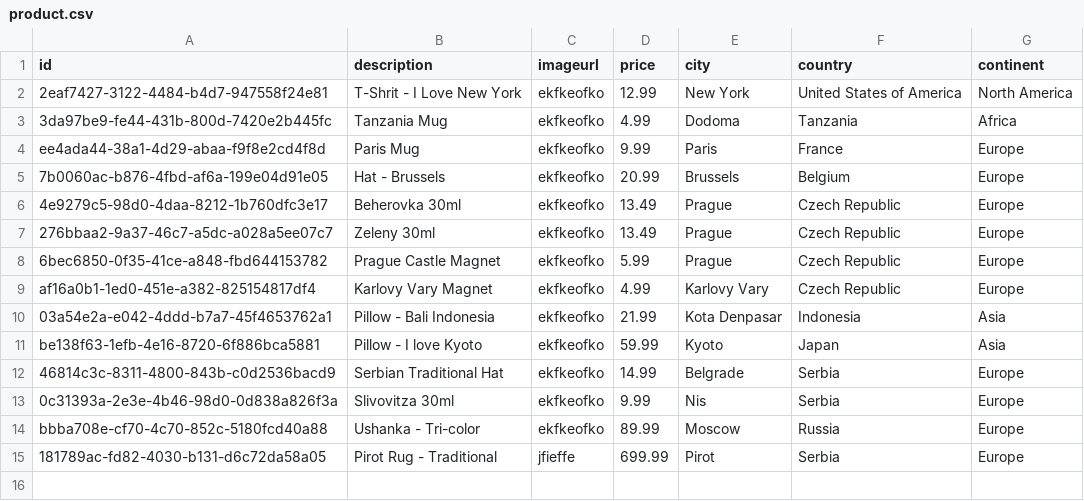
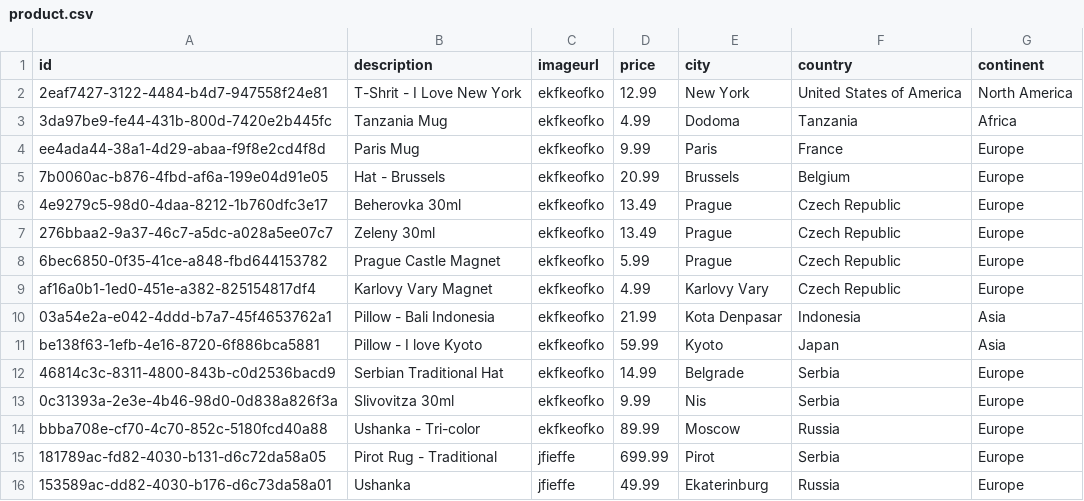
Before and after one commit to PetarRan/cassandra-project, a CSV file: src/main/java/petarran/springframework/repositories/dataraw/product.csv, drawn as a sheet; the diff names each change by its address in the sheet, - before the commit and + after, or states it on an @@ line.

```diff
--- a/src/main/java/petarran/springframework/repositories/dataraw/product.csv
+++ b/src/main/java/petarran/springframework/repositories/dataraw/product.csv
+row 16: 153589ac-dd82-4030-b176-d6c73da58a01 | Ushanka | jfieffe | 49.99 | Ekaterinburg | Russia | Europe
```
Also changed, not shown: 8 other files.
